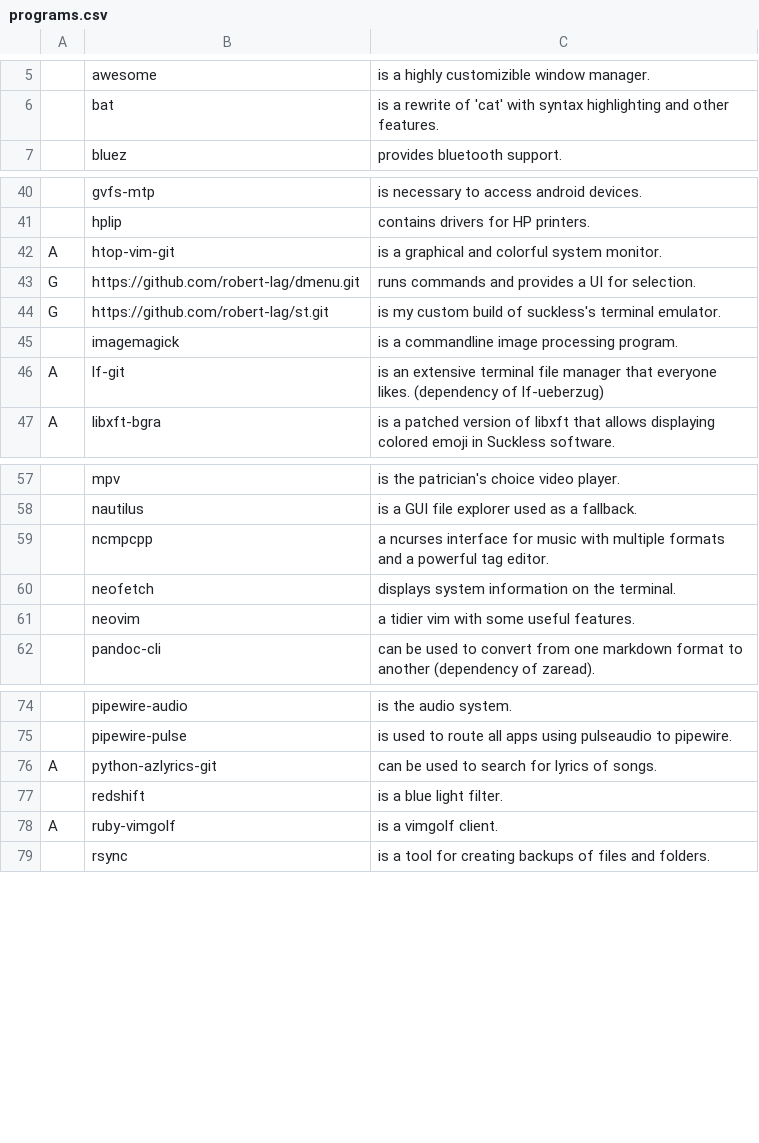
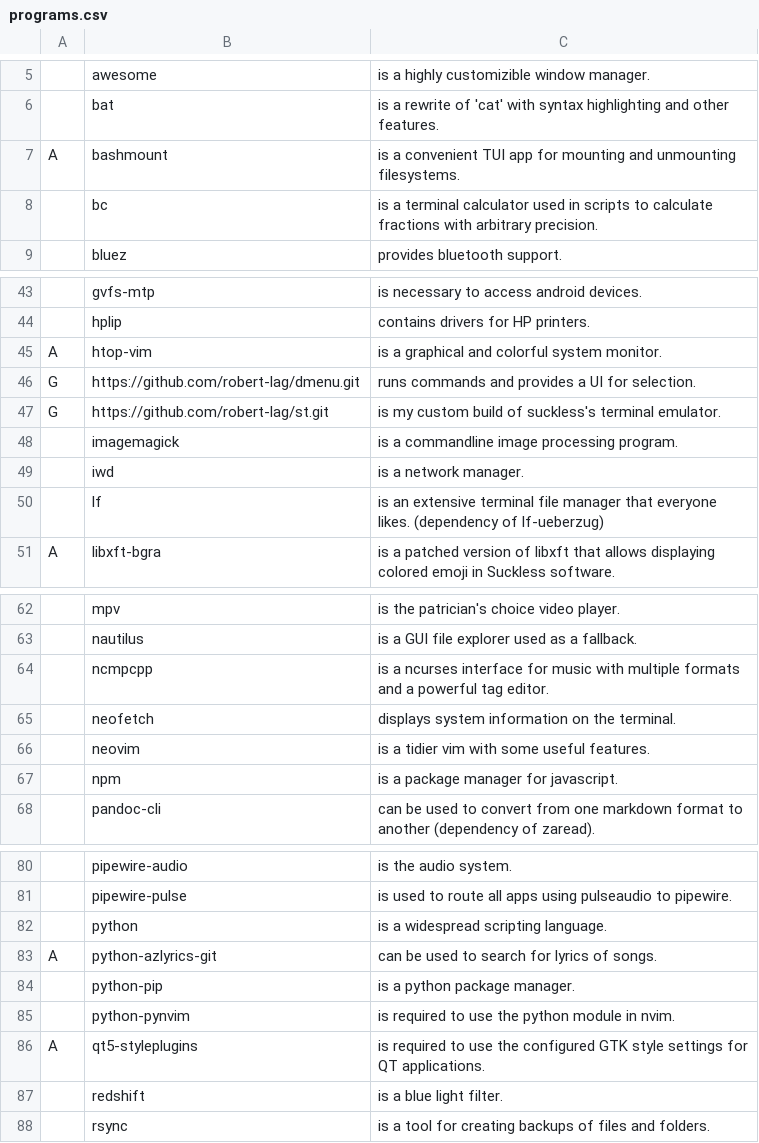
Before and after one commit to robert-lag/arch-linux-bootstrap, a CSV file: programs.csv, drawn as a sheet; only a part is shown, gaps mark what is left out; removed rows and columns are numbered as before the commit, all else as after; the diff covers the shown part only; the diff names each change by its address in the sheet, - before the commit and + after, or states it on an @@ line.

```diff
--- a/programs.csv
+++ b/programs.csv
+row 7: A | bashmount | is a convenient TUI app for mounting and unmounting filesystems.
+row 8:  | bc | is a terminal calculator used in scripts to calculate fractions with arbitrary precision.
-B45: htop-vim-git
+B45: htop-vim
-row 46: A | lf-git | is an extensive terminal file manager that everyone likes. (dependency of lf-ueberzug)
+row 49:  | iwd | is a network manager.
+row 50:  | lf | is an extensive terminal file manager that everyone likes. (dependency of lf-ueberzug)
-C64: a ncurses…
+C64: is a ncurses…
-C66: a tidier vim with some useful features.
+C66: is a tidier vim with some useful features.
+row 67:  | npm | is a package manager for javascript.
+row 82:  | python | is a widespread scripting language.
+row 84:  | python-pip | is a python package manager.
+row 85:  | python-pynvim | is required to use the python module in nvim.
+row 86: A | qt5-styleplugins | is required to use the configured GTK style settings for QT applications.
-row 78: A | ruby-vimgolf | is a vimgolf client.
```
Also changed, not shown: 4 added rows, 1 removed row and 3 edited cells elsewhere in this file.
